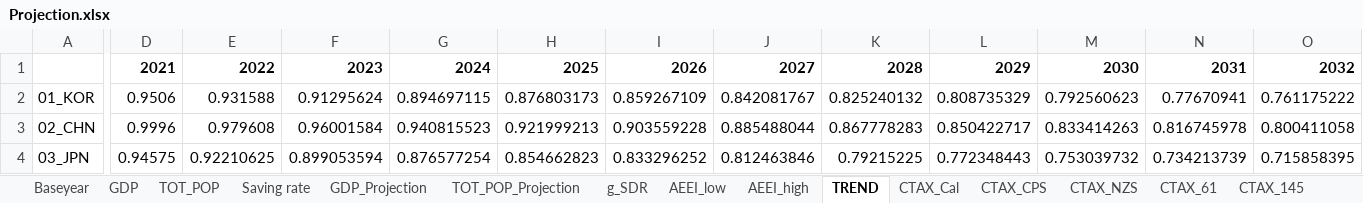
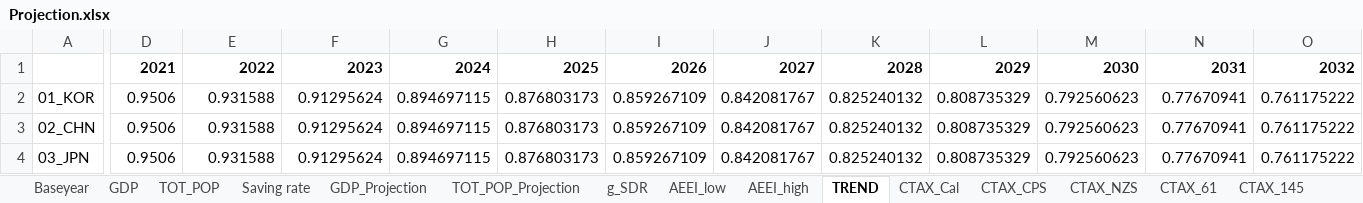
Before and after one commit to kimjintae9011/GUIDE_GLOBAL_CGE, an Excel workbook: 2.RD_CGE/Input_w-t/Projection.xlsx, sheet TREND, drawn as a sheet; only a part is shown, gaps mark what is left out; values as stored, in another font and other column widths than the file's, no borders; the diff covers the shown part only; the diff names each change by its address in the sheet, - before the commit and + after, or states it on an @@ line.

```diff
--- a/2.RD_CGE/Input_w-t/Projection.xlsx (sheet TREND)
+++ b/2.RD_CGE/Input_w-t/Projection.xlsx (sheet TREND)
-D3: 0.9996
+D3: 0.9506
-E3: 0.979608
+E3: 0.931588
-F3: 0.96001584
+F3: 0.91295624
-G3: 0.940815523
+G3: 0.894697115
-H3: 0.921999213
+H3: 0.876803173
-I3: 0.903559228
+I3: 0.859267109
-J3: 0.885488044
+J3: 0.842081767
-K3: 0.867778283
+K3: 0.825240132
-L3: 0.850422717
+L3: 0.808735329
-M3: 0.833414263
+M3: 0.792560623
-N3: 0.816745978
+N3: 0.77670941
-O3: 0.800411058
+O3: 0.761175222
-D4: 0.94575
+D4: 0.9506
-E4: 0.92210625
+E4: 0.931588
-F4: 0.899053594
+F4: 0.91295624
-G4: 0.876577254
+G4: 0.894697115
-H4: 0.854662823
+H4: 0.876803173
-I4: 0.833296252
+I4: 0.859267109
-J4: 0.812463846
+J4: 0.842081767
-K4: 0.79215225
+K4: 0.825240132
-L4: 0.772348443
+L4: 0.808735329
-M4: 0.753039732
+M4: 0.792560623
-N4: 0.734213739
+N4: 0.77670941
-O4: 0.715858395
+O4: 0.761175222
```
Also changed, not shown: 307 edited cells elsewhere in this sheet, 2.RD_CGE/Input_WEB/240522_WEB19.xlsx, 2.RD_CGE/Input_w-t/Employment.xlsx, 35 other files.
